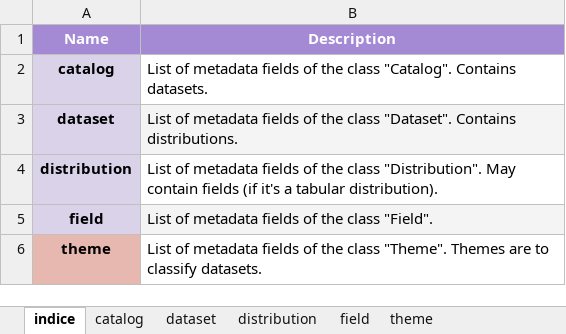
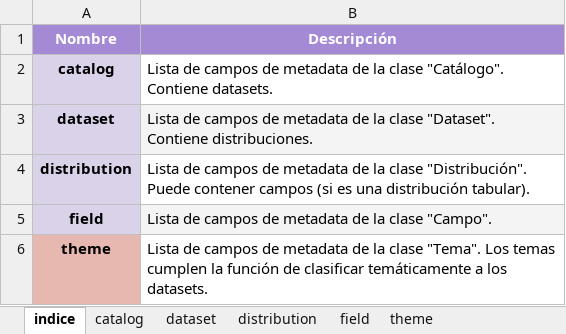
Before and after one commit to datosgobar/perfil-regional-metadatos, an Excel workbook: schema/perfil-regional-metadatos.xlsx, sheet indice, drawn as a sheet; values as stored, in another font and other column widths than the file's, no borders; charts and pictures not drawn; removed rows and columns are numbered as before the commit, all else as after; the diff names each change by its address in the sheet, - before the commit and + after, or states it on an @@ line.

```diff
--- a/schema/perfil-regional-metadatos.xlsx (sheet indice)
+++ b/schema/perfil-regional-metadatos.xlsx (sheet indice)
-row 1: Name | Description
+row 1: Nombre | Descripción
-B2: List of metadata fields of the class "Catalog". Contains datasets.
+B2: Lista de campos de metadata de la clase "Catálogo". Contiene datasets.
-B3: List of metadata fields of the class "Dataset". Contains distributions.
+B3: Lista de campos de metadata de la clase "Dataset". Contiene distribuciones.
-B4: List of metadata fields of the class "Distribution". May contain fields (if it's a tabular distribution).
+B4: Lista de campos de metadata de la clase "Distribución". Puede contener campos (si es una distribución tabular).
-B5: List of metadata fields of the class "Field".
+B5: Lista de campos de metadata de la clase "Campo".
-B6: List of metadata fields of the class "Theme". Themes are to classify datasets.
+B6: Lista de campos de metadata de la clase "Tema". Los temas cumplen la función de clasificar temáticamente a los datasets.
```
Also changed, not shown: sheet dataset, sheet distribution, sheet catalog, sheet field, sheet theme, 15 other files.
